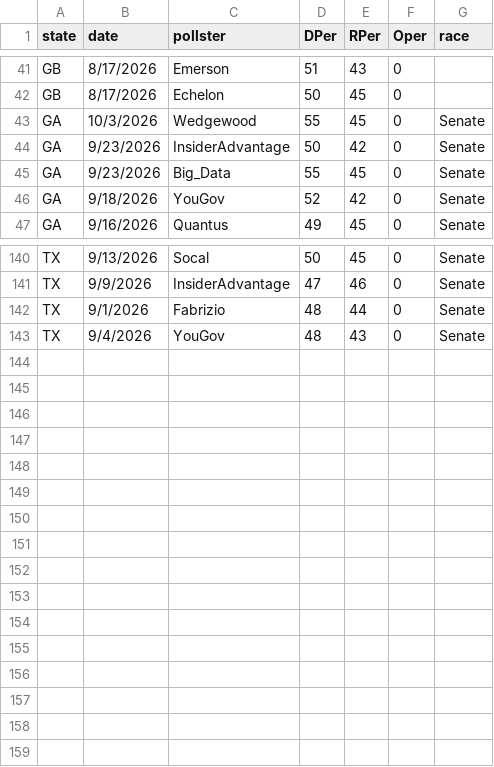
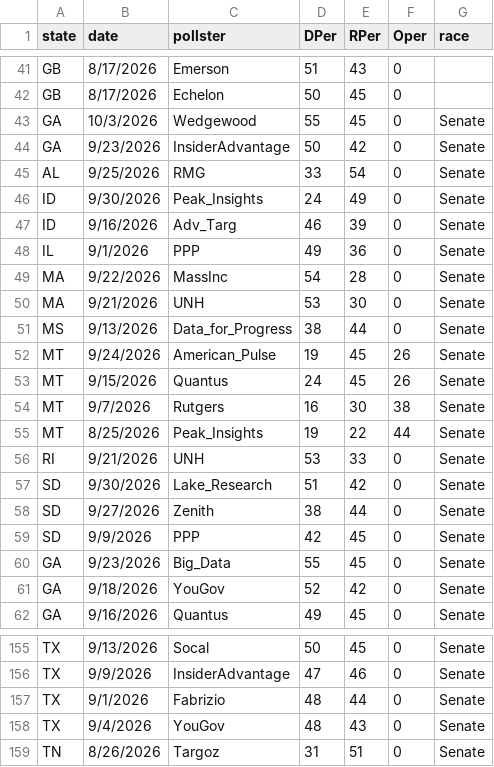
Before and after one commit to ElectionMap-lol/electionmap, a CSV file: BETA/modelData/pollingData.csv, drawn as a sheet; only a part is shown, gaps mark what is left out; the diff names each change by its address in the sheet, - before the commit and + after, or states it on an @@ line.

Commit message:
Update pollingData.csv

```diff
--- a/BETA/modelData/pollingData.csv
+++ b/BETA/modelData/pollingData.csv
+row 45: AL | 9/25/2026 | RMG | 33 | 54 | 0 | Senate
+row 46: ID | 9/30/2026 | Peak_Insights | 24 | 49 | 0 | Senate
+row 47: ID | 9/16/2026 | Adv_Targ | 46 | 39 | 0 | Senate
+row 48: IL | 9/1/2026 | PPP | 49 | 36 | 0 | Senate
+row 49: MA | 9/22/2026 | MassInc | 54 | 28 | 0 | Senate
+row 50: MA | 9/21/2026 | UNH | 53 | 30 | 0 | Senate
+row 51: MS | 9/13/2026 | Data_for_Progress | 38 | 44 | 0 | Senate
+row 52: MT | 9/24/2026 | American_Pulse | 19 | 45 | 26 | Senate
+row 53: MT | 9/15/2026 | Quantus | 24 | 45 | 26 | Senate
+row 54: MT | 9/7/2026 | Rutgers | 16 | 30 | 38 | Senate
+row 55: MT | 8/25/2026 | Peak_Insights | 19 | 22 | 44 | Senate
+row 56: RI | 9/21/2026 | UNH | 53 | 33 | 0 | Senate
+row 57: SD | 9/30/2026 | Lake_Research | 51 | 42 | 0 | Senate
+row 58: SD | 9/27/2026 | Zenith | 38 | 44 | 0 | Senate
+row 59: SD | 9/9/2026 | PPP | 42 | 45 | 0 | Senate
+row 159: TN | 8/26/2026 | Targoz | 31 | 51 | 0 | Senate
```
